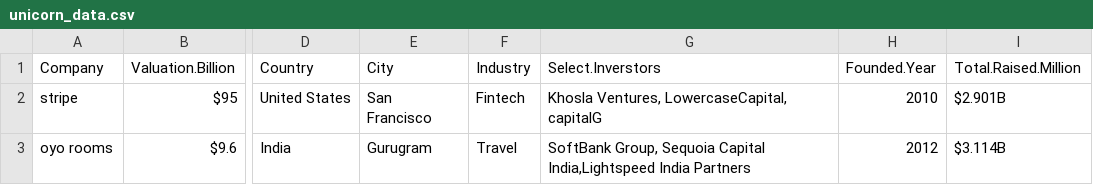
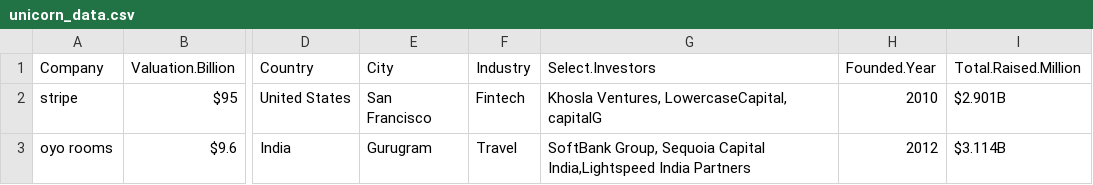
Before and after one commit to idsts2670/statistical-analysis, a CSV file: 527/unicorn_data.csv, drawn as a sheet; only a part is shown, gaps mark what is left out; the diff names each change by its address in the sheet, - before the commit and + after, or states it on an @@ line.

```diff
--- a/527/unicorn_data.csv
+++ b/527/unicorn_data.csv
-G1: Select.Inverstors
+G1: Select.Investors
```
Also changed, not shown: 1 other file.
